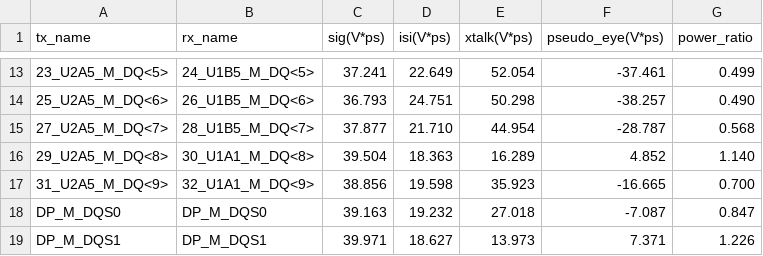
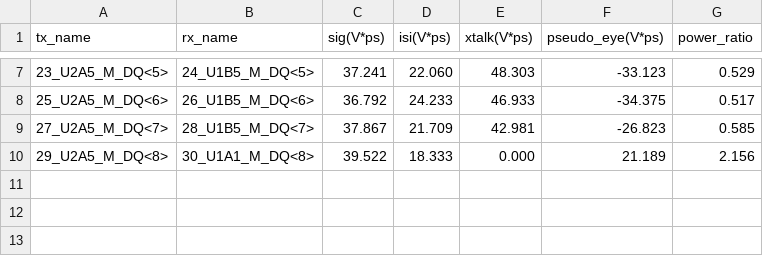
Before and after one commit to linmingchih/channel-check-tool-v2, a CSV file: data/cct_results.csv, drawn as a sheet; only a part is shown, gaps mark what is left out; the diff covers the shown part only.

```diff
--- a/data/cct_results.csv
+++ b/data/cct_results.csv
@@ -13,7 +7,4 @@ tx_name, rx_name, sig(V*ps), isi(V*ps), xtalk(V*ps), pseudo_eye(V*ps), power_rat
-23_U2A5_M_DQ<5>, 24_U1B5_M_DQ<5>, 37.241, 22.649, 52.054, -37.461, 0.499
-25_U2A5_M_DQ<6>, 26_U1B5_M_DQ<6>, 36.793, 24.751, 50.298, -38.257, 0.490
-27_U2A5_M_DQ<7>, 28_U1B5_M_DQ<7>, 37.877, 21.710, 44.954, -28.787, 0.568
-29_U2A5_M_DQ<8>, 30_U1A1_M_DQ<8>, 39.504, 18.363, 16.289, 4.852, 1.140
-31_U2A5_M_DQ<9>, 32_U1A1_M_DQ<9>, 38.856, 19.598, 35.923, -16.665, 0.700
-DP_M_DQS0, DP_M_DQS0, 39.163, 19.232, 27.018, -7.087, 0.847
-DP_M_DQS1, DP_M_DQS1, 39.971, 18.627, 13.973, 7.371, 1.226
+23_U2A5_M_DQ<5>, 24_U1B5_M_DQ<5>, 37.241, 22.060, 48.303, -33.123, 0.529
+25_U2A5_M_DQ<6>, 26_U1B5_M_DQ<6>, 36.792, 24.233, 46.933, -34.375, 0.517
+27_U2A5_M_DQ<7>, 28_U1B5_M_DQ<7>, 37.867, 21.709, 42.981, -26.823, 0.585
+29_U2A5_M_DQ<8>, 30_U1A1_M_DQ<8>, 39.522, 18.333, 0.000, 21.189, 2.156
```
Also changed, not shown: 6 removed rows and 25 edited cells elsewhere in this file, 3 other files.
